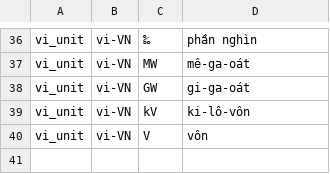
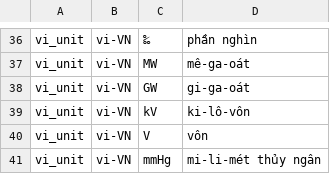
Before and after one commit to hunydev/tts-text-frontend, a TSV file: resources/languages/vi-VN/rules/units.tsv, drawn as a sheet; only a part is shown, gaps mark what is left out; the diff names each change by its address in the sheet, - before the commit and + after, or states it on an @@ line.

```diff
--- a/resources/languages/vi-VN/rules/units.tsv
+++ b/resources/languages/vi-VN/rules/units.tsv
+row 41: vi_unit | vi-VN | mmHg | mi-li-mét thủy ngân
```
Also changed, not shown: resources/languages/vi-VN/rules/context.tsv, resources/languages/vi-VN/rules/numeric.tsv, 10 other files.
